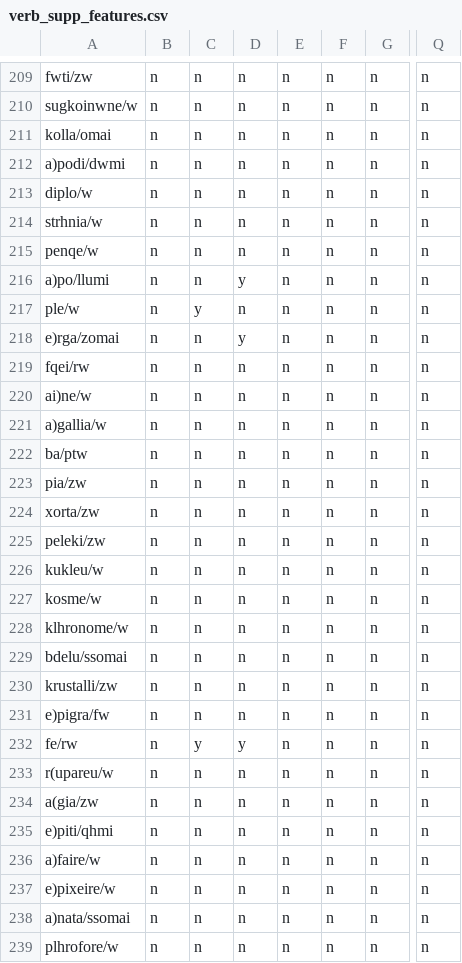
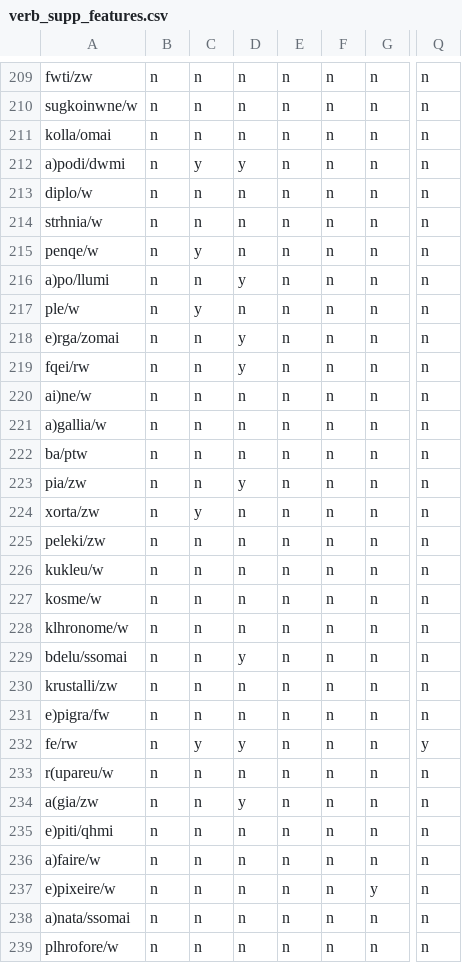
Before and after one commit to kaplanas/greek-new-testament, a CSV file: text_data/hand_coded_data/verb_supp_features.csv, drawn as a sheet; only a part is shown, gaps mark what is left out; the diff covers the shown part only; the diff names each change by its address in the sheet, - before the commit and + after, or states it on an @@ line.

```diff
--- a/text_data/hand_coded_data/verb_supp_features.csv
+++ b/text_data/hand_coded_data/verb_supp_features.csv
-C212: n
+C212: y
-D212: n
+D212: y
-C215: n
+C215: y
-D219: n
+D219: y
-D223: n
+D223: y
-C224: n
+C224: y
-D229: n
+D229: y
-Q232: n
+Q232: y
-D234: n
+D234: y
-G237: n
+G237: y
```
Also changed, not shown: 117 edited cells elsewhere in this file, text_data/hand_coded_data/adjective_supp_features.csv, 1 other file.
